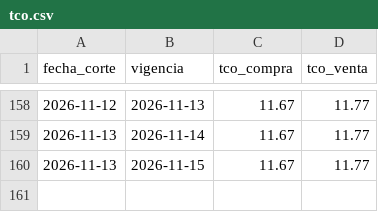
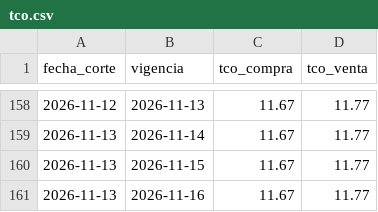
Before and after one commit to BohozX/TCO-BCB, a CSV file: datos/tco.csv, drawn as a sheet; only a part is shown, gaps mark what is left out.

```diff
--- a/datos/tco.csv
+++ b/datos/tco.csv
@@ -160 +160,2 @@ fecha_corte,vigencia,tco_compra,tco_venta
 2026-11-13,2026-11-15,11.67,11.77
+2026-11-13,2026-11-16,11.67,11.77
```
Also changed, not shown: 3 other files.
